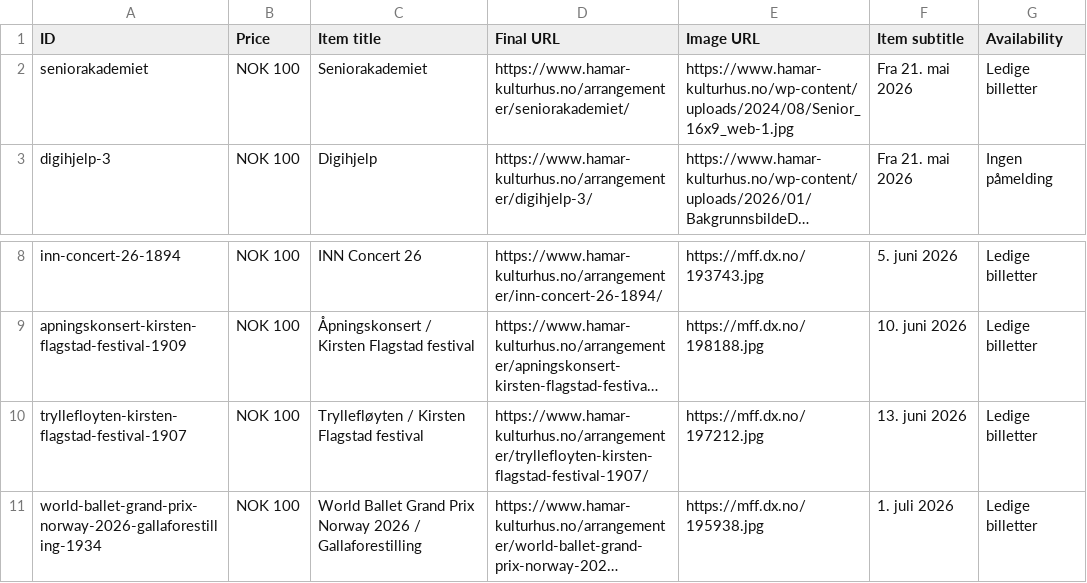
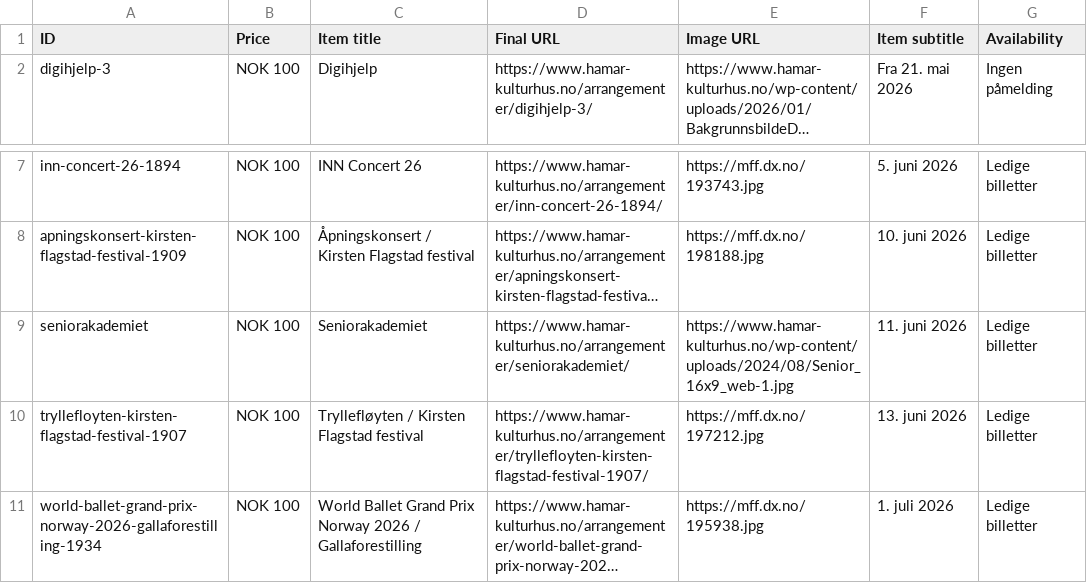
Before and after one commit to opmthomassen/hamar, a CSV file: google.csv, drawn as a sheet; only a part is shown, gaps mark what is left out; long unchanged cells end in …; removed rows and columns are numbered as before the commit, all else as after; the diff names each change by its address in the sheet, - before the commit and + after, or states it on an @@ line.

```diff
--- a/google.csv
+++ b/google.csv
-row 2: seniorakademiet | NOK 100 | Seniorakademiet | https://www.hamar-kulturhus.no/arrangementer/seniorakademiet/ | https://www.hamar-kulturhus.no/wp-content/uploads/2024/08/Senior_16x9_web-1.jpg | Fra 21. mai 2026 | Ledige billetter
+row 9: seniorakademiet | NOK 100 | Seniorakademiet | https://www.hamar-kulturhus.no/arrangementer/seniorakademiet/ | https://www.hamar-kulturhus.no/wp-content/uploads/2024/08/Senior_16x9_web-1.jpg | 11. juni 2026 | Ledige billetter
```
Also changed, not shown: meta.csv.
